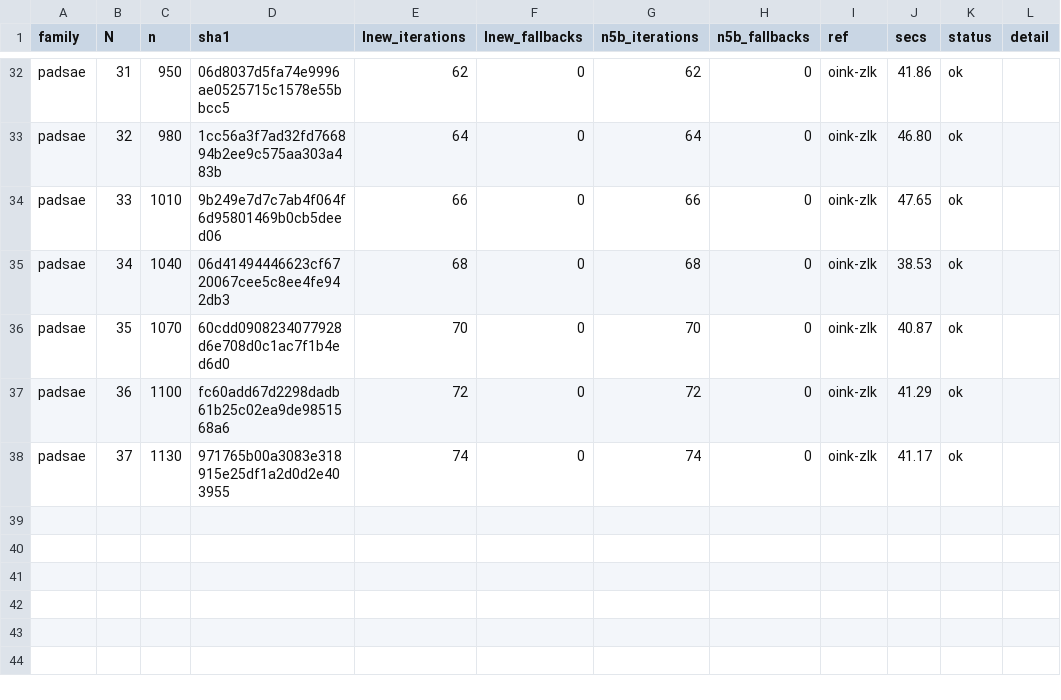
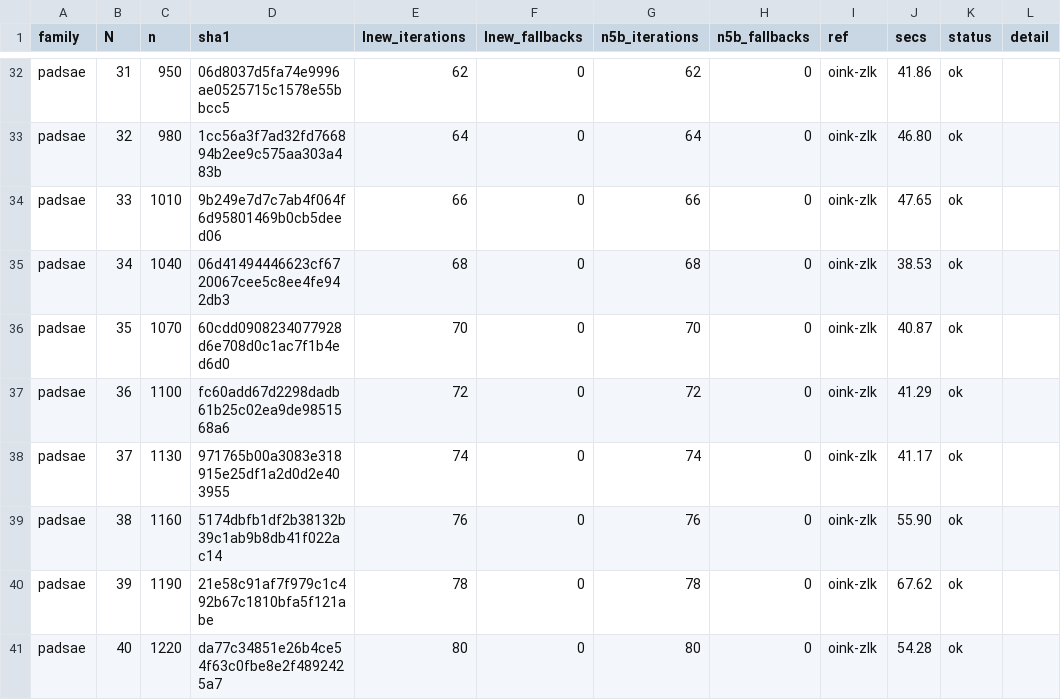
Before and after one commit to nano44/parity_games_challange, a CSV file: experiments/n5-second/results/padsae.csv, drawn as a sheet; only a part is shown, gaps mark what is left out; the diff names each change by its address in the sheet, - before the commit and + after, or states it on an @@ line.

```diff
--- a/experiments/n5-second/results/padsae.csv
+++ b/experiments/n5-second/results/padsae.csv
+row 39: padsae | 38 | 1160 | 5174dbfb1df2b38132b39c1ab9b8db41f022ac14 | 76 | 0 | 76 | 0 | oink-zlk | 55.90 | ok
+row 40: padsae | 39 | 1190 | 21e58c91af7f979c1c492b67c1810bfa5f121abe | 78 | 0 | 78 | 0 | oink-zlk | 67.62 | ok
+row 41: padsae | 40 | 1220 | da77c34851e26b4ce54f63c0fbe8e2f4892425a7 | 80 | 0 | 80 | 0 | oink-zlk | 54.28 | ok
```
Also changed, not shown: experiments/n5-second/results/dlm2.csv, experiments/n5-second/results/tc.csv, 6 other files.
